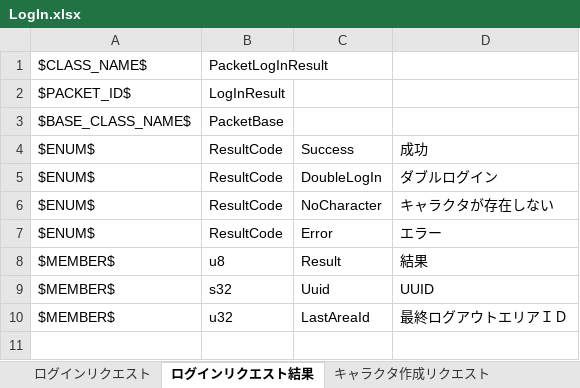
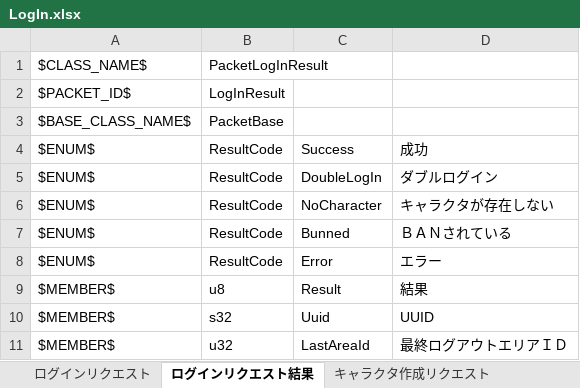
Before and after one commit to YanaPIIDXer/AnpanMMO, an Excel workbook: Packet/PacketData/LogIn.xlsx, sheet ログインリクエスト結果, drawn as a sheet; values as stored, in another font and other column widths than the file's, no borders; the diff names each change by its address in the sheet, - before the commit and + after, or states it on an @@ line.

```diff
--- a/Packet/PacketData/LogIn.xlsx (sheet ログインリクエスト結果)
+++ b/Packet/PacketData/LogIn.xlsx (sheet ログインリクエスト結果)
+row 7: $ENUM$ | ResultCode | Bunned | ＢＡＮされている
```
Also changed, not shown: Packet/PacketData/Cache.xlsx, 8 other files.
